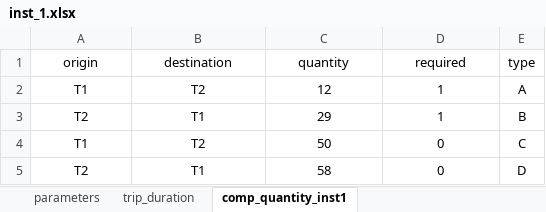
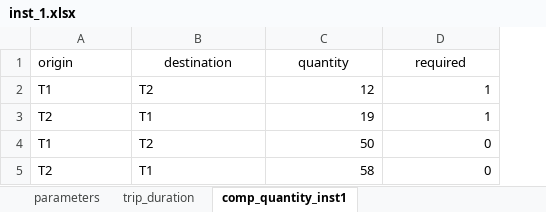
Before and after one commit to baobabsoluciones/flexible-vrp, an Excel workbook: data/inst_1.xlsx, sheet comp_quantity_inst1, drawn as a sheet; values as stored, in another font and other column widths than the file's, no borders; the diff names each change by its address in the sheet, - before the commit and + after, or states it on an @@ line.

```diff
--- a/data/inst_1.xlsx (sheet comp_quantity_inst1)
+++ b/data/inst_1.xlsx (sheet comp_quantity_inst1)
-column E (type), rows 2-5: A | B | C | D
-A1 alignment: center
+A1 alignment: left
-A2:B5 alignment: center
+A2:B5 alignment: left
-C2:D5 alignment: center
+C2:D5 alignment: right
-C3 (quantity): 29
+C3 (quantity): 19
```
Also changed, not shown: sheet parameters, data/dia_1.xlsx, data/dia_2.xlsx, 8 other files.
